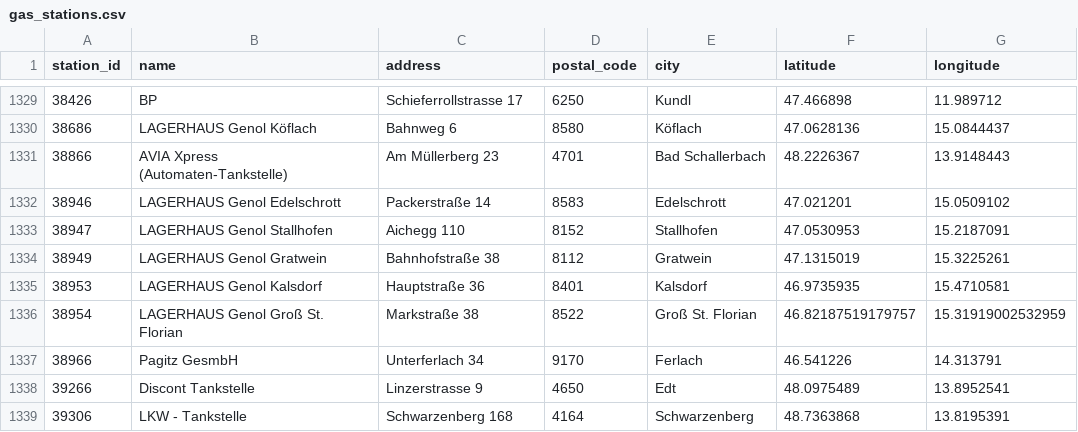
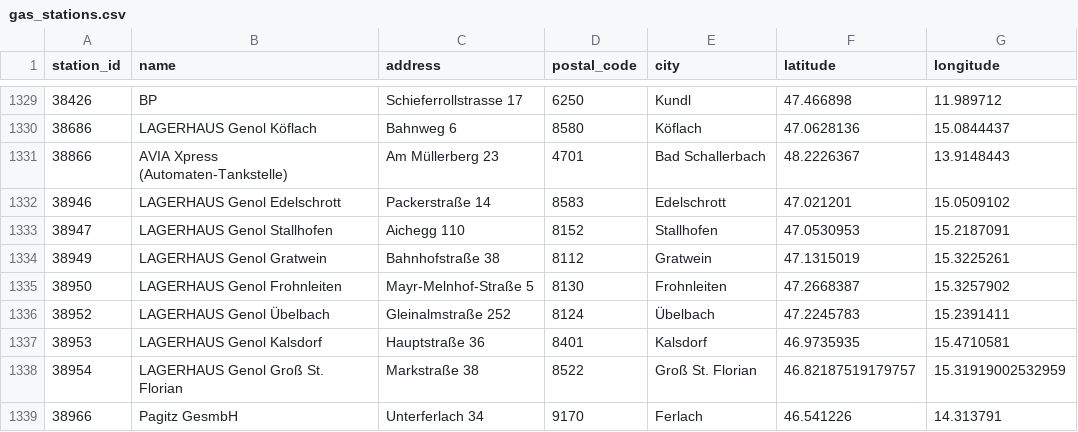
Before and after one commit to ptrstn/austrian-gas-prices, a CSV file: data/gas_stations.csv, drawn as a sheet; only a part is shown, gaps mark what is left out; the shorter side is filled out with more unchanged rows.

```diff
--- a/data/gas_stations.csv
+++ b/data/gas_stations.csv
@@ -1334,2 +1334,4 @@ station_id,name,address,postal_code,city,latitude,longitude
 38949,LAGERHAUS Genol Gratwein,Bahnhofstraße 38,8112,Gratwein,47.1315019,15.3225261
+38950,LAGERHAUS Genol Frohnleiten,Mayr-Melnhof-Straße 5,8130,Frohnleiten,47.2668387,15.3257902
+38952,LAGERHAUS Genol Übelbach,Gleinalmstraße 252,8124,Übelbach,47.2245783,15.2391411
 38953,LAGERHAUS Genol Kalsdorf,Hauptstraße 36,8401,Kalsdorf,46.9735935,15.4710581
```
Also changed, not shown: data/vienna_GAS.csv.
